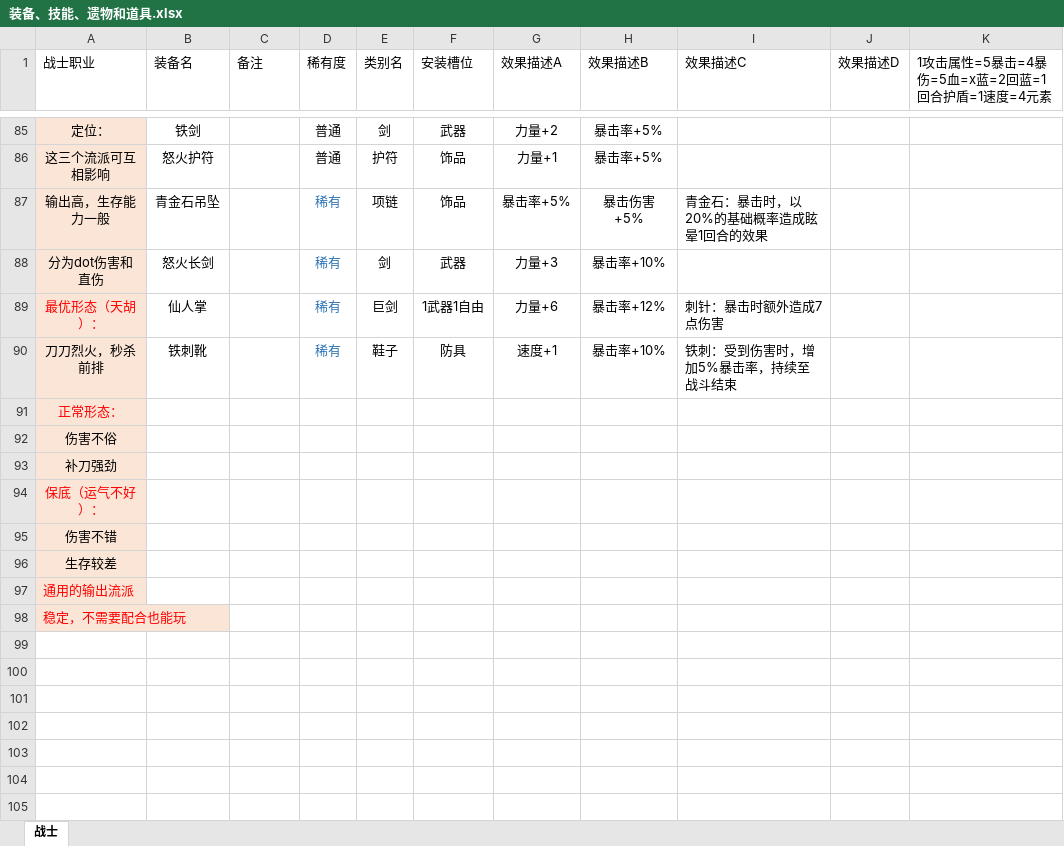
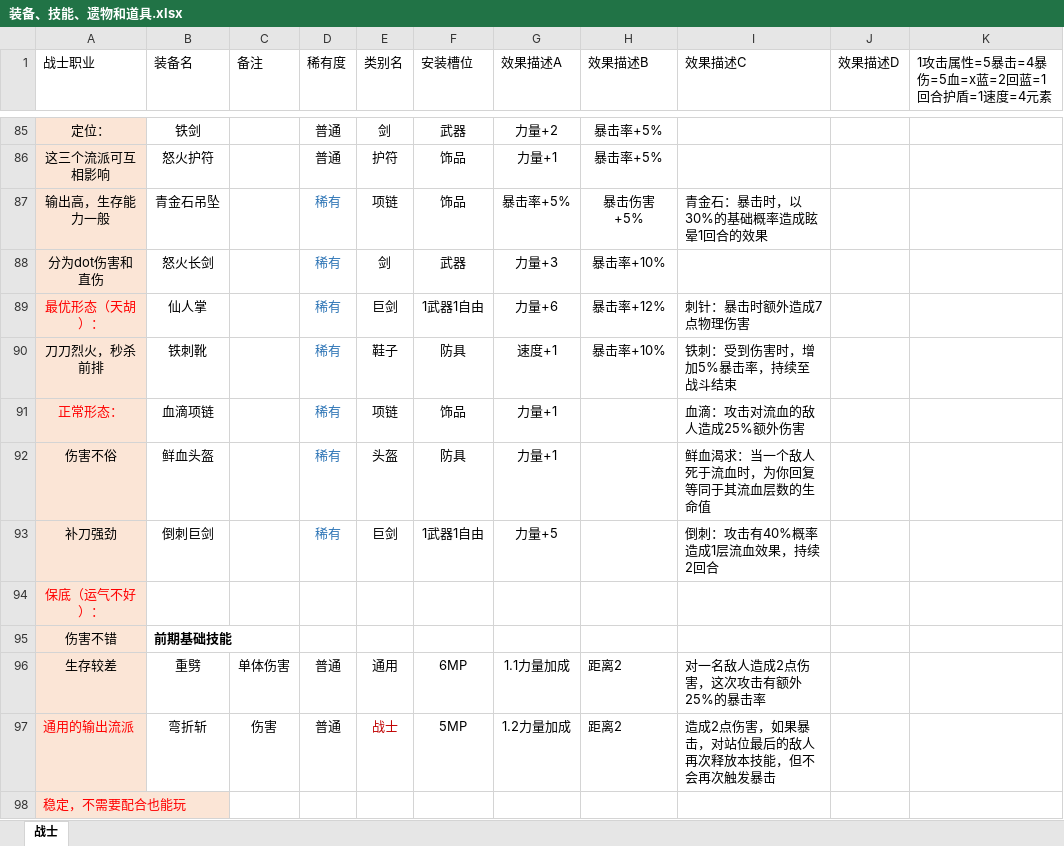
Before and after one commit to TianxingGame/design_document, an Excel workbook: 装备、技能、遗物和道具.xlsx, sheet 战士, drawn as a sheet; only a part is shown, gaps mark what is left out; values as stored, in another font and other column widths than the file's, no borders; removed rows and columns are numbered as before the commit, all else as after; the diff names each change by its address in the sheet, - before the commit and + after, or states it on an @@ line.

```diff
--- a/装备、技能、遗物和道具.xlsx (sheet 战士)
+++ b/装备、技能、遗物和道具.xlsx (sheet 战士)
-I87 (效果描述C): 青金石：暴击时，以20%的基础概率造成眩晕1回合的效果
+I87 (效果描述C): 青金石：暴击时，以30%的基础概率造成眩晕1回合的效果
-I89 (效果描述C): 刺针：暴击时额外造成7点伤害
+I89 (效果描述C): 刺针：暴击时额外造成7点物理伤害
-row 91: 正常形态：
-row 92: 伤害不俗
-row 93: 补刀强劲
+row 91: 正常形态： | 血滴项链 |  | 稀有 | 项链 | 饰品 | 力量+1 |  | 血滴：攻击对流血的敌人造成25%额外伤害
+row 92: 伤害不俗 | 鲜血头盔 |  | 稀有 | 头盔 | 防具 | 力量+1 |  | 鲜血渴求：当一个敌人死于流血时，为你回复等同于其流血层数的生命值
+row 93: 补刀强劲 | 倒刺巨剑 |  | 稀有 | 巨剑 | 1武器1自由 | 力量+5 |  | 倒刺：攻击有40%概率造成1层流血效果，持续2回合
-B95 (装备名): (empty)
+B95 (装备名): 前期基础技能
-row 96: 生存较差
-row 97: 通用的输出流派
+row 96: 生存较差 | 重劈 | 单体伤害 | 普通 | 通用 | 6MP | 1.1力量加成 | 距离2 | 对一名敌人造成2点伤害，这次攻击有额外25%的暴击率
+row 97: 通用的输出流派 | 弯折斩 | 伤害 | 普通 | 战士 | 5MP | 1.2力量加成 | 距离2 | 造成2点伤害，如果暴击，对站位最后的敌人再次释放本技能，但不会再次触发暴击
```
Also changed, not shown: 2 other files.
